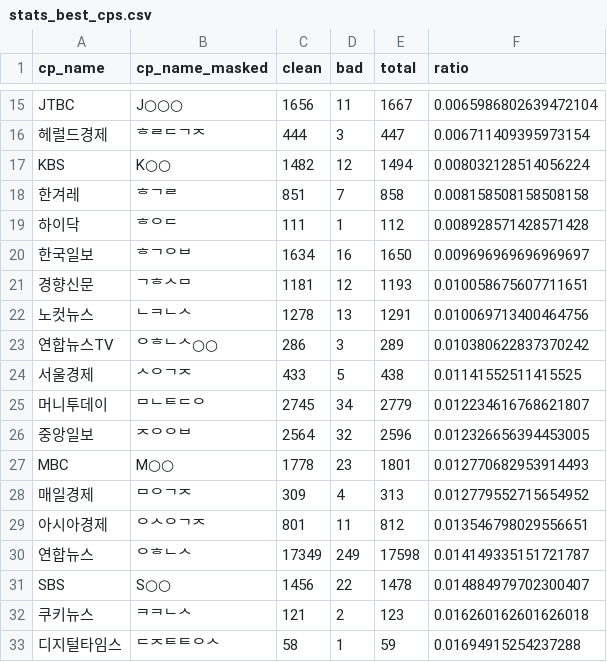
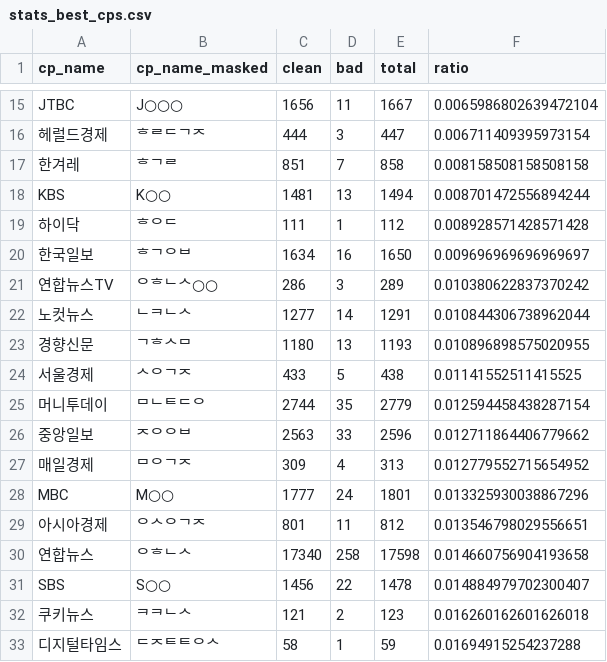
Before and after one commit to misogynyX/done-it-again, a CSV file: docs/_data/stats_best_cps.csv, drawn as a sheet; only a part is shown, gaps mark what is left out; the diff covers the shown part only.

```diff
--- a/docs/_data/stats_best_cps.csv
+++ b/docs/_data/stats_best_cps.csv
@@ -16,16 +16,16 @@ JTBC,J○○○,1656,11,1667,0.0065986802639472104
 헤럴드경제,ᄒᄅᄃᄀᄌ,444,3,447,0.006711409395973154
-KBS,K○○,1482,12,1494,0.008032128514056224
 한겨레,ᄒᄀᄅ,851,7,858,0.008158508158508158
+KBS,K○○,1481,13,1494,0.008701472556894244
 하이닥,ᄒᄋᄃ,111,1,112,0.008928571428571428
 한국일보,ᄒᄀᄋᄇ,1634,16,1650,0.009696969696969697
-경향신문,ᄀᄒᄉᄆ,1181,12,1193,0.010058675607711651
-노컷뉴스,ᄂᄏᄂᄉ,1278,13,1291,0.010069713400464756
 연합뉴스TV,ᄋᄒᄂᄉ○○,286,3,289,0.010380622837370242
+노컷뉴스,ᄂᄏᄂᄉ,1277,14,1291,0.010844306738962044
+경향신문,ᄀᄒᄉᄆ,1180,13,1193,0.010896898575020955
 서울경제,ᄉᄋᄀᄌ,433,5,438,0.01141552511415525
-머니투데이,ᄆᄂᄐᄃᄋ,2745,34,2779,0.012234616768621807
-중앙일보,ᄌᄋᄋᄇ,2564,32,2596,0.012326656394453005
-MBC,M○○,1778,23,1801,0.012770682953914493
+머니투데이,ᄆᄂᄐᄃᄋ,2744,35,2779,0.012594458438287154
+중앙일보,ᄌᄋᄋᄇ,2563,33,2596,0.012711864406779662
 매일경제,ᄆᄋᄀᄌ,309,4,313,0.012779552715654952
+MBC,M○○,1777,24,1801,0.013325930038867296
 아시아경제,ᄋᄉᄋᄀᄌ,801,11,812,0.013546798029556651
-연합뉴스,ᄋᄒᄂᄉ,17349,249,17598,0.014149335151721787
+연합뉴스,ᄋᄒᄂᄉ,17340,258,17598,0.014660756904193658
 SBS,S○○,1456,22,1478,0.014884979702300407
```
Also changed, not shown: 4 added rows, 4 removed rows and 3 edited cells elsewhere in this file, docs/_data/stats_daily.csv, docs/_data/stats_freq_tags.csv, 2 other files.
